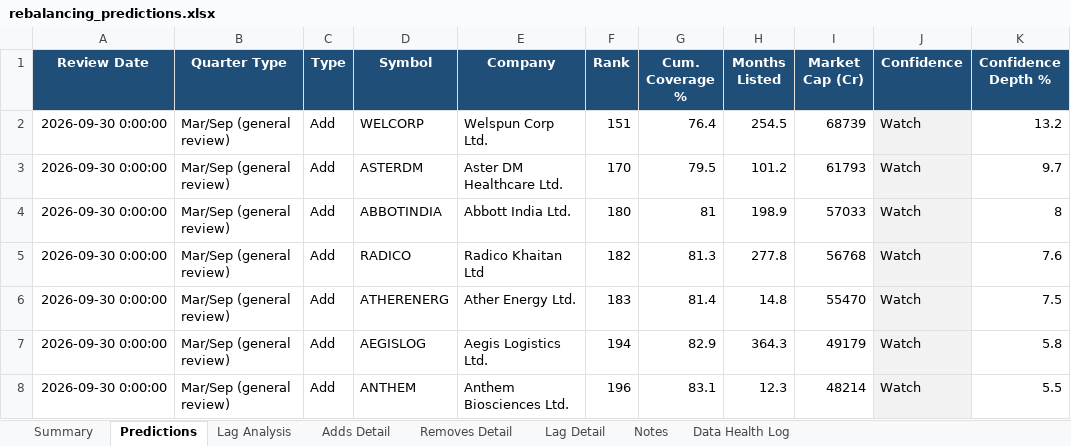
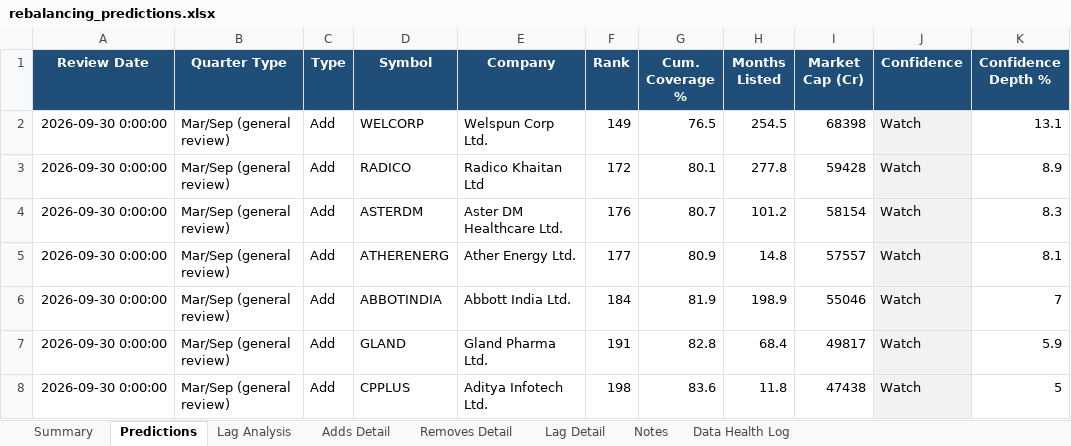
Before and after one commit to KrishnaSaraogi/ftse-india-predictor, an Excel workbook: outputs/rebalancing_predictions.xlsx, sheet Predictions, drawn as a sheet; only a part is shown; values as stored, in another font and other column widths than the file's, no borders; removed rows and columns are numbered as before the commit, all else as after; the diff covers the shown part only; the diff names each change by its address in the sheet, - before the commit and + after, or states it on an @@ line.

```diff
--- a/outputs/rebalancing_predictions.xlsx (sheet Predictions)
+++ b/outputs/rebalancing_predictions.xlsx (sheet Predictions)
-F2 (Rank): 151
+F2 (Rank): 149
-G2 (Cum. Coverage %): 76.4
+G2 (Cum. Coverage %): 76.5
-I2 (Market Cap (Cr)): 68739
+I2 (Market Cap (Cr)): 68398
-K2 (Confidence Depth %): 13.2
+K2 (Confidence Depth %): 13.1
+row 3: 2026-09-30 0:00:00 | Mar/Sep (general review) | Add | RADICO | Radico Khaitan Ltd | 172 | 80.1 | 277.8 | 59428 | Watch | 8.9
-F4 (Rank): 170
+F4 (Rank): 176
-G4 (Cum. Coverage %): 79.5
+G4 (Cum. Coverage %): 80.7
-I4 (Market Cap (Cr)): 61793
+I4 (Market Cap (Cr)): 58154
-K4 (Confidence Depth %): 9.7
+K4 (Confidence Depth %): 8.3
+row 5: 2026-09-30 0:00:00 | Mar/Sep (general review) | Add | ATHERENERG | Ather Energy Ltd. | 177 | 80.9 | 14.8 | 57557 | Watch | 8.1
-F6 (Rank): 180
+F6 (Rank): 184
-G6 (Cum. Coverage %): 81
+G6 (Cum. Coverage %): 81.9
-I6 (Market Cap (Cr)): 57033
+I6 (Market Cap (Cr)): 55046
-K6 (Confidence Depth %): 8
+K6 (Confidence Depth %): 7
-D7 (Symbol): RADICO
+D7 (Symbol): GLAND
-E7 (Company): Radico Khaitan Ltd
+E7 (Company): Gland Pharma Ltd.
-F7 (Rank): 182
+F7 (Rank): 191
-G7 (Cum. Coverage %): 81.3
+G7 (Cum. Coverage %): 82.8
-H7 (Months Listed): 277.8
+H7 (Months Listed): 68.4
-I7 (Market Cap (Cr)): 56768
+I7 (Market Cap (Cr)): 49817
-K7 (Confidence Depth %): 7.6
+K7 (Confidence Depth %): 5.9
-row 6: 2026-09-30 0:00:00 | Mar/Sep (general review) | Add | ATHERENERG | Ather Energy Ltd. | 183 | 81.4 | 14.8 | 55470 | Watch | 7.5
-D8 (Symbol): AEGISLOG
+D8 (Symbol): CPPLUS
-E8 (Company): Aegis Logistics Ltd.
+E8 (Company): Aditya Infotech Ltd.
-F8 (Rank): 194
+F8 (Rank): 198
-G8 (Cum. Coverage %): 82.9
+G8 (Cum. Coverage %): 83.6
-H8 (Months Listed): 364.3
+H8 (Months Listed): 11.8
-I8 (Market Cap (Cr)): 49179
+I8 (Market Cap (Cr)): 47438
-K8 (Confidence Depth %): 5.8
+K8 (Confidence Depth %): 5
-row 8: 2026-09-30 0:00:00 | Mar/Sep (general review) | Add | ANTHEM | Anthem Biosciences Ltd. | 196 | 83.1 | 12.3 | 48214 | Watch | 5.5
```
Also changed, not shown: 2 added rows, 3 removed rows and 48 edited cells elsewhere in this sheet, sheet Summary, 1 other file.
